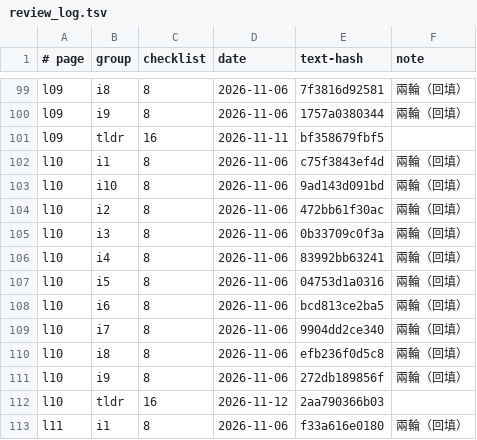
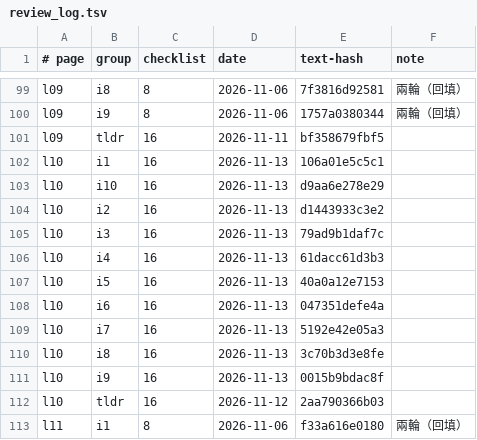
Before and after one commit to chihmingyang/cs2680, a TSV file: guide/review_log.tsv, drawn as a sheet; only a part is shown, gaps mark what is left out.

```diff
--- a/guide/review_log.tsv
+++ b/guide/review_log.tsv
@@ -101,12 +101,12 @@ l09	i9	8	2026-11-06	1757a0380344	兩輪（回填）
 l09	tldr	16	2026-11-11	bf358679fbf5	
-l10	i1	8	2026-11-06	c75f3843ef4d	兩輪（回填）
-l10	i10	8	2026-11-06	9ad143d091bd	兩輪（回填）
-l10	i2	8	2026-11-06	472bb61f30ac	兩輪（回填）
-l10	i3	8	2026-11-06	0b33709c0f3a	兩輪（回填）
-l10	i4	8	2026-11-06	83992bb63241	兩輪（回填）
-l10	i5	8	2026-11-06	04753d1a0316	兩輪（回填）
-l10	i6	8	2026-11-06	bcd813ce2ba5	兩輪（回填）
-l10	i7	8	2026-11-06	9904dd2ce340	兩輪（回填）
-l10	i8	8	2026-11-06	efb236f0d5c8	兩輪（回填）
-l10	i9	8	2026-11-06	272db189856f	兩輪（回填）
+l10	i1	16	2026-11-13	106a01e5c5c1	
+l10	i10	16	2026-11-13	d9aa6e278e29	
+l10	i2	16	2026-11-13	d1443933c3e2	
+l10	i3	16	2026-11-13	79ad9b1daf7c	
+l10	i4	16	2026-11-13	61dacc61d3b3	
+l10	i5	16	2026-11-13	40a0a12e7153	
+l10	i6	16	2026-11-13	047351defe4a	
+l10	i7	16	2026-11-13	5192e42e05a3	
+l10	i8	16	2026-11-13	3c70b3d3e8fe	
+l10	i9	16	2026-11-13	0015b9bdac8f	
 l10	tldr	16	2026-11-12	2aa790366b03	
```
Also changed, not shown: 12 other files.
